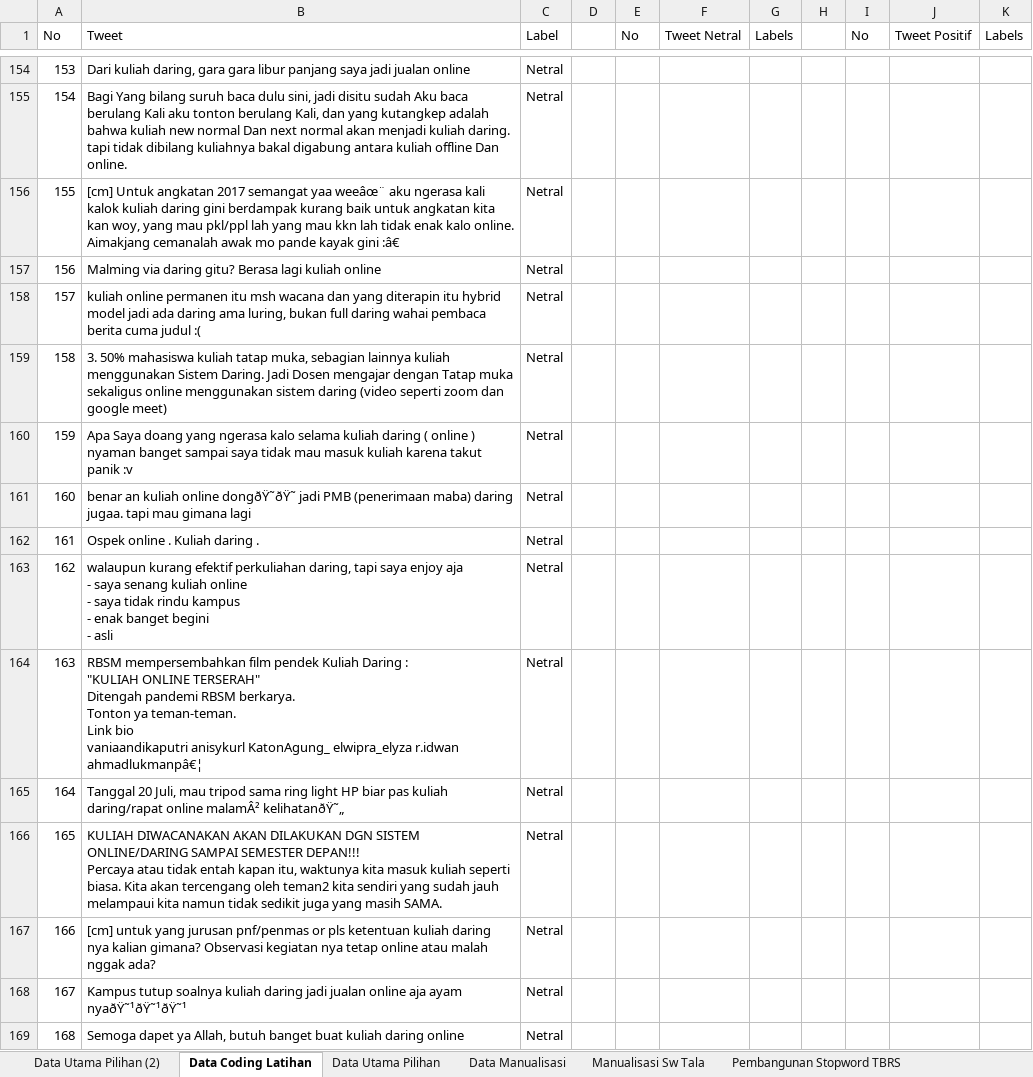
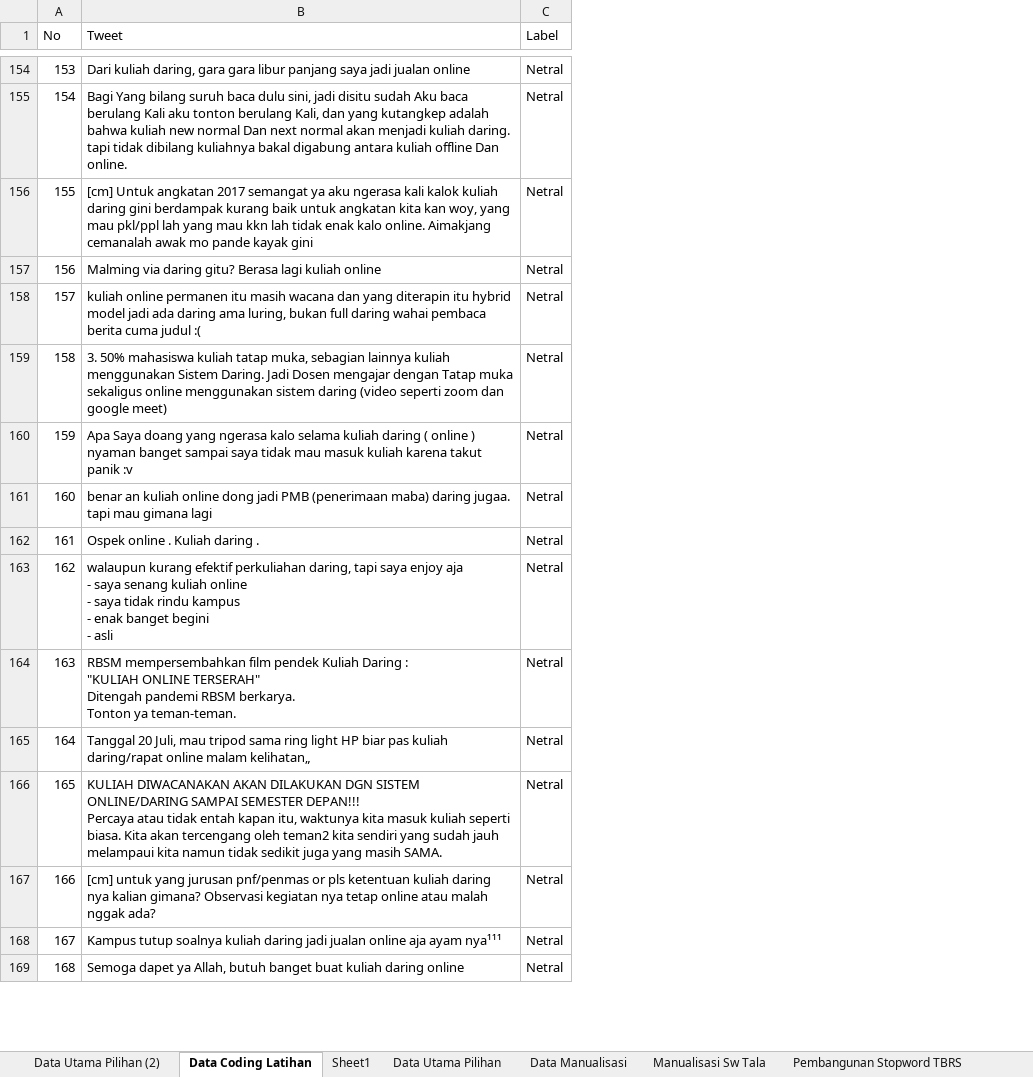
Before and after one commit to radityarin/skripsi, an Excel workbook: Code/skripsi.xlsx, sheet Data Coding Latihan, drawn as a sheet; only a part is shown, gaps mark what is left out; values as stored, in another font and other column widths than the file's, no borders; ↵ is a line break in a cell; the diff covers the shown part only; the diff names each change by its address in the sheet, - before the commit and + after, or states it on an @@ line.

```diff
--- a/Code/skripsi.xlsx (sheet Data Coding Latihan)
+++ b/Code/skripsi.xlsx (sheet Data Coding Latihan)
+sheet tab: Sheet1
-column D, empty
-column E (No), empty
-column F (Tweet Netral), empty
-column G (Labels), empty
-column H, empty
-column I (No), empty
-column J (Tweet Positif), empty
-column K (Labels), empty
-B156 (Tweet): …2017 semangat yaa weeâœ¨ aku ngerasa kali kalok kuliah daring gini berdampak kurang baik untuk angkatan kita kan woy, yang mau pkl/ppl lah yang mau kkn lah tidak enak kalo online. Aimakjang cemanalah awak mo pande kayak gini :â€
+B156 (Tweet): …2017 semangat ya aku ngerasa kali kalok kuliah daring gini berdampak kurang baik untuk angkatan kita kan woy, yang mau pkl/ppl lah yang mau kkn lah tidak enak kalo online. Aimakjang cemanalah awak mo pande kayak gini
-B158 (Tweet): …permanen itu msh wacana dan…
+B158 (Tweet): …permanen itu masih wacana dan…
-B161 (Tweet): …kuliah online dongðŸ˜ðŸ˜ jadi PMB…
+B161 (Tweet): …kuliah online dong jadi PMB…
-B164 (Tweet): …ya teman-teman. ↵ Link bio ↵ vaniaandikaputri anisykurl KatonAgung_ elwipra_elyza r.idwan ahmadlukmanpâ€¦
+B164 (Tweet): …ya teman-teman.
-B165 (Tweet): …daring/rapat online malamÂ² kelihatanðŸ˜„
+B165 (Tweet): …daring/rapat online malam kelihatan„
-B168 (Tweet): …aja ayam nyaðŸ˜¹ðŸ˜¹ðŸ˜¹
+B168 (Tweet): …aja ayam nya¹¹¹
```
Also changed, not shown: 94 edited cells elsewhere in this sheet, sheet Data Utama Pilihan, 11 other files.
